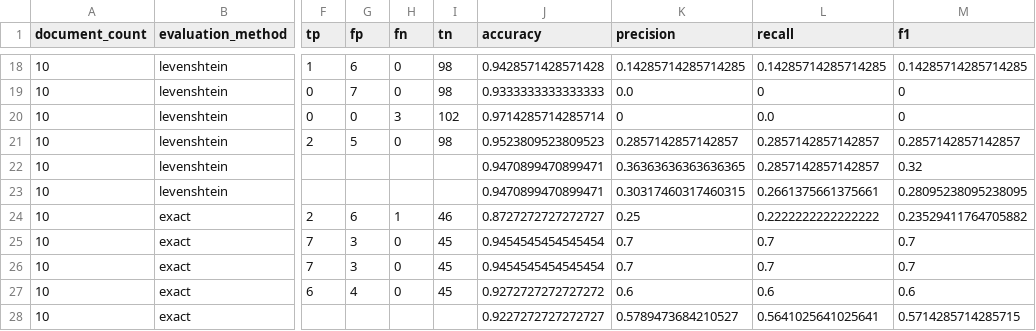
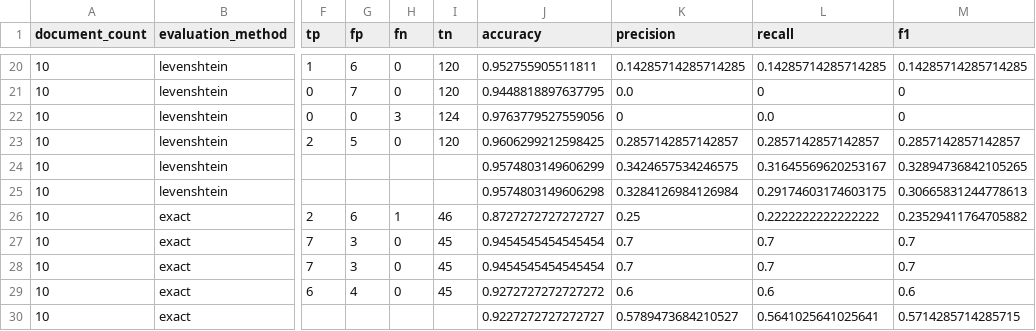
Before and after one commit to elifesciences/sciencebeam-judge, a CSV file: example-data/pmc-sample-1943-cc-by-subset-results/evaluation-results/grobid-tei/summary-00000-of-00001.csv, drawn as a sheet; only a part is shown, gaps mark what is left out; addresses are those after the commit; the diff covers the shown part only; the diff names each change by its address in the sheet, - before the commit and + after, or states it on an @@ line.

```diff
--- a/example-data/pmc-sample-1943-cc-by-subset-results/evaluation-results/grobid-tei/summary-00000-of-00001.csv
+++ b/example-data/pmc-sample-1943-cc-by-subset-results/evaluation-results/grobid-tei/summary-00000-of-00001.csv
-I20:I21 (tn): 98
+I20:I21 (tn): 120
-J20 (accuracy): 0.9428571428571428
+J20 (accuracy): 0.952755905511811
-J21 (accuracy): 0.9333333333333333
+J21 (accuracy): 0.9448818897637795
-I22 (tn): 102
+I22 (tn): 124
-J22 (accuracy): 0.9714285714285714
+J22 (accuracy): 0.9763779527559056
-I23 (tn): 98
+I23 (tn): 120
-J23 (accuracy): 0.9523809523809523
+J23 (accuracy): 0.9606299212598425
-J24 (accuracy): 0.9470899470899471
+J24 (accuracy): 0.9574803149606299
-K24 (precision): 0.36363636363636365
+K24 (precision): 0.3424657534246575
-L24 (recall): 0.2857142857142857
+L24 (recall): 0.31645569620253167
-M24 (f1): 0.32
+M24 (f1): 0.32894736842105265
-J25 (accuracy): 0.9470899470899471
+J25 (accuracy): 0.9574803149606298
-K25 (precision): 0.30317460317460315
+K25 (precision): 0.3284126984126984
-L25 (recall): 0.2661375661375661
+L25 (recall): 0.29174603174603175
-M25 (f1): 0.28095238095238095
+M25 (f1): 0.30665831244778613
```
Also changed, not shown: 4 added rows, 2 removed rows and 32 edited cells elsewhere in this file, example-data/pmc-sample-1943-cc-by-subset-results/evaluation-results/cermine/summary-00000-of-00001.csv, 4 other files.
